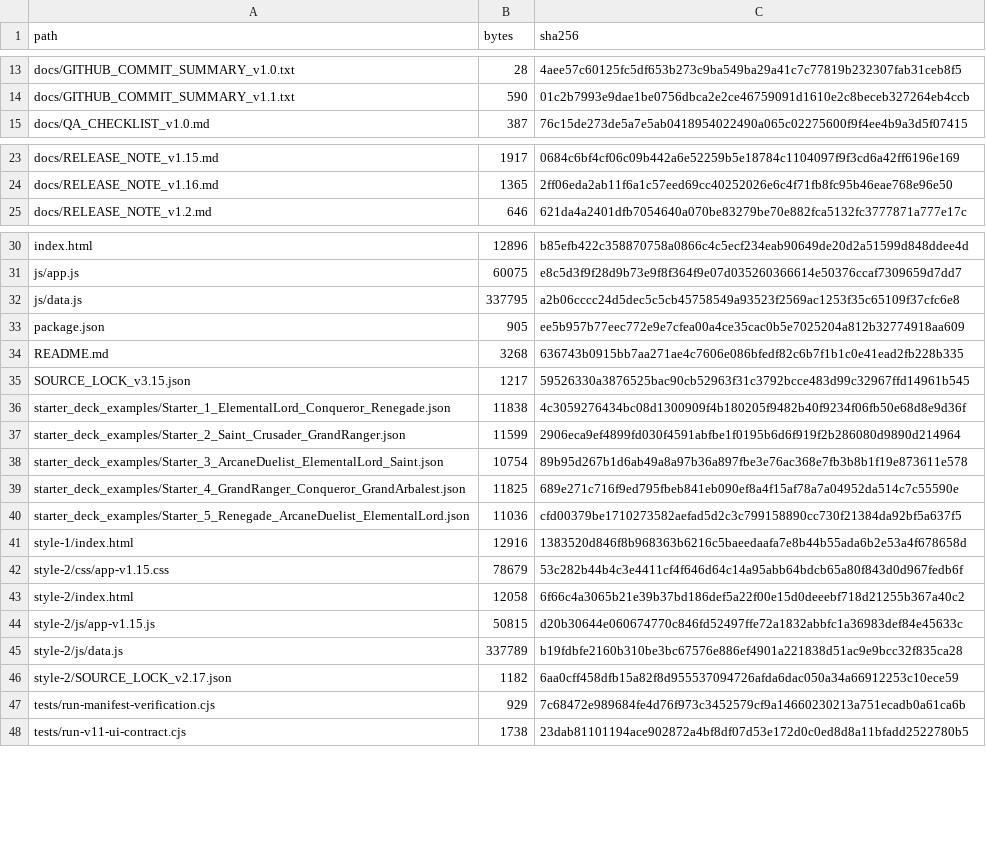
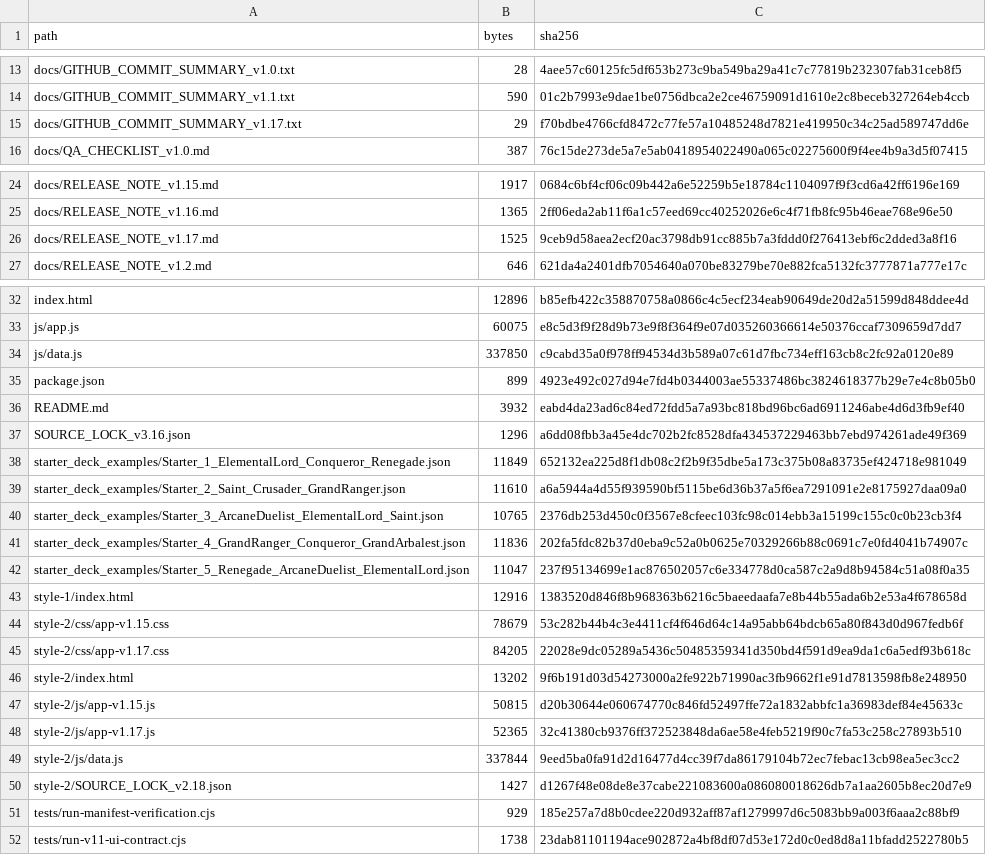
Before and after one commit to GrandisLegacyTCG/Grandis-Legacy-Deck-Builder, a CSV file: FILE_MANIFEST_SHA256.csv, drawn as a sheet; only a part is shown, gaps mark what is left out; the diff covers the shown part only.

```diff
--- a/FILE_MANIFEST_SHA256.csv
+++ b/FILE_MANIFEST_SHA256.csv
@@ -14,2 +14,3 @@ docs/GITHUB_COMMIT_SUMMARY_v1.0.txt,28,4aee57c60125fc5df653b273c9ba549ba29a41c7c
 docs/GITHUB_COMMIT_SUMMARY_v1.1.txt,590,01c2b7993e9dae1be0756dbca2e2ce46759091d1610e2c8beceb327264eb4ccb
+docs/GITHUB_COMMIT_SUMMARY_v1.17.txt,29,f70bdbe4766cfd8472c77fe57a10485248d7821e419950c34c25ad589747dd6e
 docs/QA_CHECKLIST_v1.0.md,387,76c15de273de5a7e5ab0418954022490a065c02275600f9f4ee4b9a3d5f07415
@@ -24,2 +25,3 @@ docs/RELEASE_NOTE_v1.15.md,1917,0684c6bf4cf06c09b442a6e52259b5e18784c1104097f9f3
 docs/RELEASE_NOTE_v1.16.md,1365,2ff06eda2ab11f6a1c57eed69cc40252026e6c4f71fb8fc95b46eae768e96e50
+docs/RELEASE_NOTE_v1.17.md,1525,9ceb9d58aea2ecf20ac3798db91cc885b7a3fddd0f276413ebf6c2dded3a8f16
 docs/RELEASE_NOTE_v1.2.md,646,621da4a2401dfb7054640a070be83279be70e882fca5132fc3777871a777e17c
@@ -31,18 +33,20 @@ index.html,12896,b85efb422c358870758a0866c4c5ecf234eab90649de20d2a51599d848ddee4
 js/app.js,60075,e8c5d3f9f28d9b73e9f8f364f9e07d035260366614e50376ccaf7309659d7dd7
-js/data.js,337795,a2b06cccc24d5dec5c5cb45758549a93523f2569ac1253f35c65109f37cfc6e8
-package.json,905,ee5b957b77eec772e9e7cfea00a4ce35cac0b5e7025204a812b32774918aa609
-README.md,3268,636743b0915bb7aa271ae4c7606e086bfedf82c6b7f1b1c0e41ead2fb228b335
-SOURCE_LOCK_v3.15.json,1217,59526330a3876525bac90cb52963f31c3792bcce483d99c32967ffd14961b545
-starter_deck_examples/Starter_1_ElementalLord_Conqueror_Renegade.json,11838,4c3059276434bc08d1300909f4b180205f9482b40f9234f06fb50e68d8e9d36f
-starter_deck_examples/Starter_2_Saint_Crusader_GrandRanger.json,11599,2906eca9ef4899fd030f4591abfbe1f0195b6d6f919f2b286080d9890d214964
-starter_deck_examples/Starter_3_ArcaneDuelist_ElementalLord_Saint.json,10754,89b95d267b1d6ab49a8a97b36a897fbe3e76ac368e7fb3b8b1f19e873611e578
-starter_deck_examples/Starter_4_GrandRanger_Conqueror_GrandArbalest.json,11825,689e271c716f9ed795fbeb841eb090ef8a4f15af78a7a04952da514c7c55590e
-starter_deck_examples/Starter_5_Renegade_ArcaneDuelist_ElementalLord.json,11036,cfd00379be1710273582aefad5d2c3c799158890cc730f21384da92bf5a637f5
+js/data.js,337850,c9cabd35a0f978ff94534d3b589a07c61d7fbc734eff163cb8c2fc92a0120e89
+package.json,899,4923e492c027d94e7fd4b0344003ae55337486bc3824618377b29e7e4c8b05b0
+README.md,3932,eabd4da23ad6c84ed72fdd5a7a93bc818bd96bc6ad6911246abe4d6d3fb9ef40
+SOURCE_LOCK_v3.16.json,1296,a6dd08fbb3a45e4dc702b2fc8528dfa434537229463bb7ebd974261ade49f369
+starter_deck_examples/Starter_1_ElementalLord_Conqueror_Renegade.json,11849,652132ea225d8f1db08c2f2b9f35dbe5a173c375b08a83735ef424718e981049
+starter_deck_examples/Starter_2_Saint_Crusader_GrandRanger.json,11610,a6a5944a4d55f939590bf5115be6d36b37a5f6ea7291091e2e8175927daa09a0
+starter_deck_examples/Starter_3_ArcaneDuelist_ElementalLord_Saint.json,10765,2376db253d450c0f3567e8cfeec103fc98c014ebb3a15199c155c0c0b23cb3f4
+starter_deck_examples/Starter_4_GrandRanger_Conqueror_GrandArbalest.json,11836,202fa5fdc82b37d0eba9c52a0b0625e70329266b88c0691c7e0fd4041b74907c
+starter_deck_examples/Starter_5_Renegade_ArcaneDuelist_ElementalLord.json,11047,237f95134699e1ac876502057c6e334778d0ca587c2a9d8b94584c51a08f0a35
 style-1/index.html,12916,1383520d846f8b968363b6216c5baeedaafa7e8b44b55ada6b2e53a4f678658d
 style-2/css/app-v1.15.css,78679,53c282b44b4c3e4411cf4f646d64c14a95abb64bdcb65a80f843d0d967fedb6f
-style-2/index.html,12058,6f66c4a3065b21e39b37bd186def5a22f00e15d0deeebf718d21255b367a40c2
+style-2/css/app-v1.17.css,84205,22028e9dc05289a5436c50485359341d350bd4f591d9ea9da1c6a5edf93b618c
+style-2/index.html,13202,9f6b191d03d54273000a2fe922b71990ac3fb9662f1e91d7813598fb8e248950
 style-2/js/app-v1.15.js,50815,d20b30644e060674770c846fd52497ffe72a1832abbfc1a36983def84e45633c
-style-2/js/data.js,337789,b19fdbfe2160b310be3bc67576e886ef4901a221838d51ac9e9bcc32f835ca28
-style-2/SOURCE_LOCK_v2.17.json,1182,6aa0cff458dfb15a82f8d955537094726afda6dac050a34a66912253c10ece59
-tests/run-manifest-verification.cjs,929,7c68472e989684fe4d76f973c3452579cf9a14660230213a751ecadb0a61ca6b
+style-2/js/app-v1.17.js,52365,32c41380cb9376ff372523848da6ae58e4feb5219f90c7fa53c258c27893b510
+style-2/js/data.js,337844,9eed5ba0fa91d2d16477d4cc39f7da86179104b72ec7febac13cb98ea5ec3cc2
+style-2/SOURCE_LOCK_v2.18.json,1427,d1267f48e08de8e37cabe221083600a086080018626db7a1aa2605b8ec20d7e9
+tests/run-manifest-verification.cjs,929,185e257a7d8b0cdee220d932aff87af1279997d6c5083bb9a003f6aaa2c88bf9
 tests/run-v11-ui-contract.cjs,1738,23dab81101194ace902872a4bf8df07d53e172d0c0ed8d8a11bfadd2522780b5
```
Also changed, not shown: 2 added rows and 5 edited cells elsewhere in this file, 23 other files.
